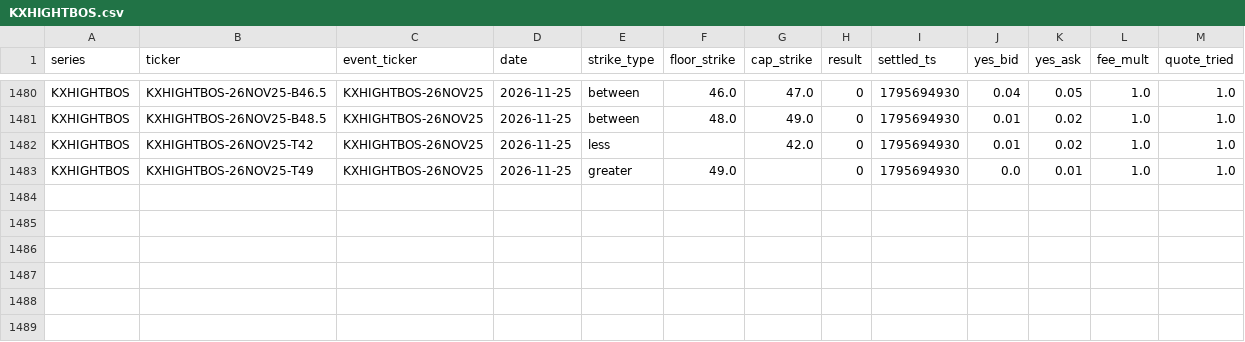
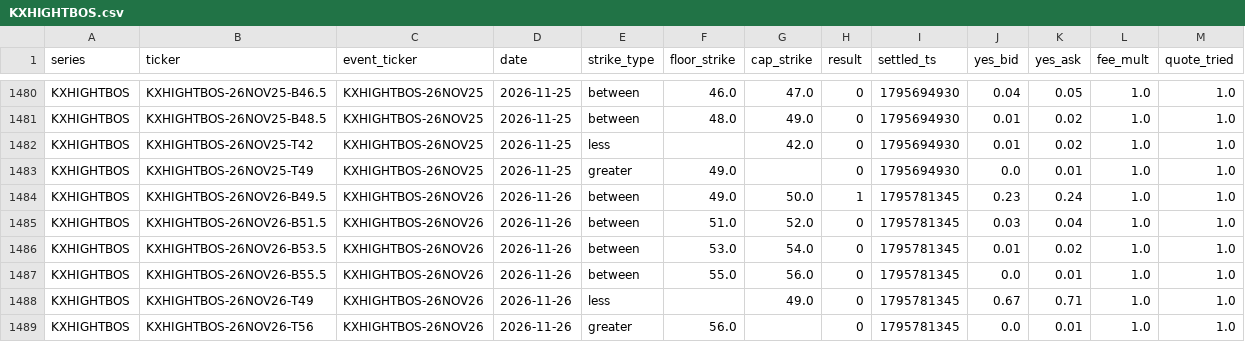
Before and after one commit to lucaslin1-collab/lucaslinweather, a CSV file: data/markets/KXHIGHTBOS.csv, drawn as a sheet; only a part is shown, gaps mark what is left out; the diff names each change by its address in the sheet, - before the commit and + after, or states it on an @@ line.

```diff
--- a/data/markets/KXHIGHTBOS.csv
+++ b/data/markets/KXHIGHTBOS.csv
+row 1484: KXHIGHTBOS | KXHIGHTBOS-26NOV26-B49.5 | KXHIGHTBOS-26NOV26 | 2026-11-26 | between | 49.0 | 50.0 | 1 | 1795781345 | 0.23 | 0.24 | 1.0 | 1.0
+row 1485: KXHIGHTBOS | KXHIGHTBOS-26NOV26-B51.5 | KXHIGHTBOS-26NOV26 | 2026-11-26 | between | 51.0 | 52.0 | 0 | 1795781345 | 0.03 | 0.04 | 1.0 | 1.0
+row 1486: KXHIGHTBOS | KXHIGHTBOS-26NOV26-B53.5 | KXHIGHTBOS-26NOV26 | 2026-11-26 | between | 53.0 | 54.0 | 0 | 1795781345 | 0.01 | 0.02 | 1.0 | 1.0
+row 1487: KXHIGHTBOS | KXHIGHTBOS-26NOV26-B55.5 | KXHIGHTBOS-26NOV26 | 2026-11-26 | between | 55.0 | 56.0 | 0 | 1795781345 | 0.0 | 0.01 | 1.0 | 1.0
+row 1488: KXHIGHTBOS | KXHIGHTBOS-26NOV26-T49 | KXHIGHTBOS-26NOV26 | 2026-11-26 | less |  | 49.0 | 0 | 1795781345 | 0.67 | 0.71 | 1.0 | 1.0
+row 1489: KXHIGHTBOS | KXHIGHTBOS-26NOV26-T56 | KXHIGHTBOS-26NOV26 | 2026-11-26 | greater | 56.0 |  | 0 | 1795781345 | 0.0 | 0.01 | 1.0 | 1.0
```
Also changed, not shown: data/markets/KXHIGHTHOU.csv, data/markets/KXHIGHTMIN.csv, 48 other files.
